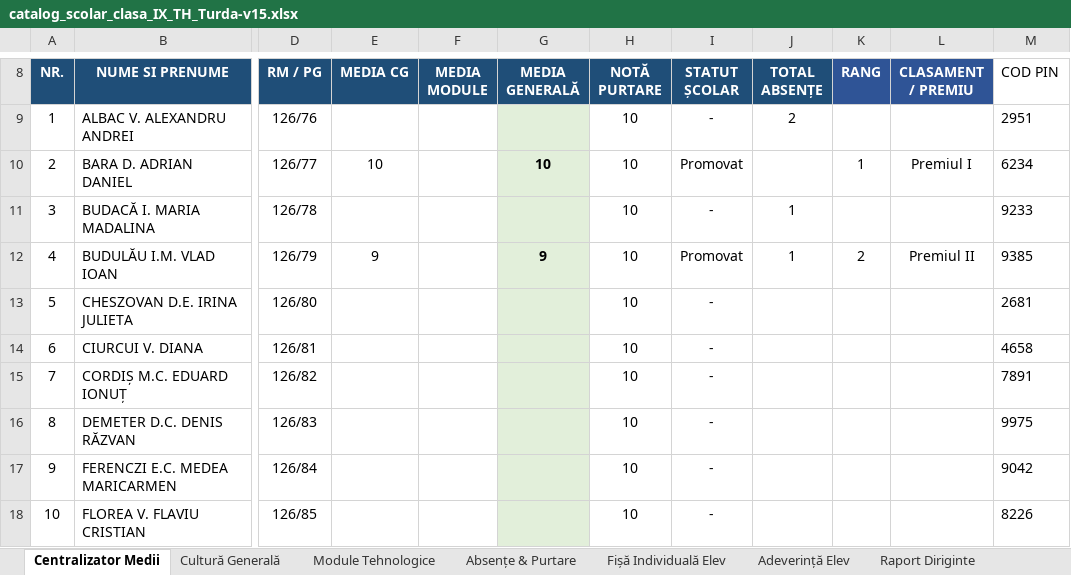
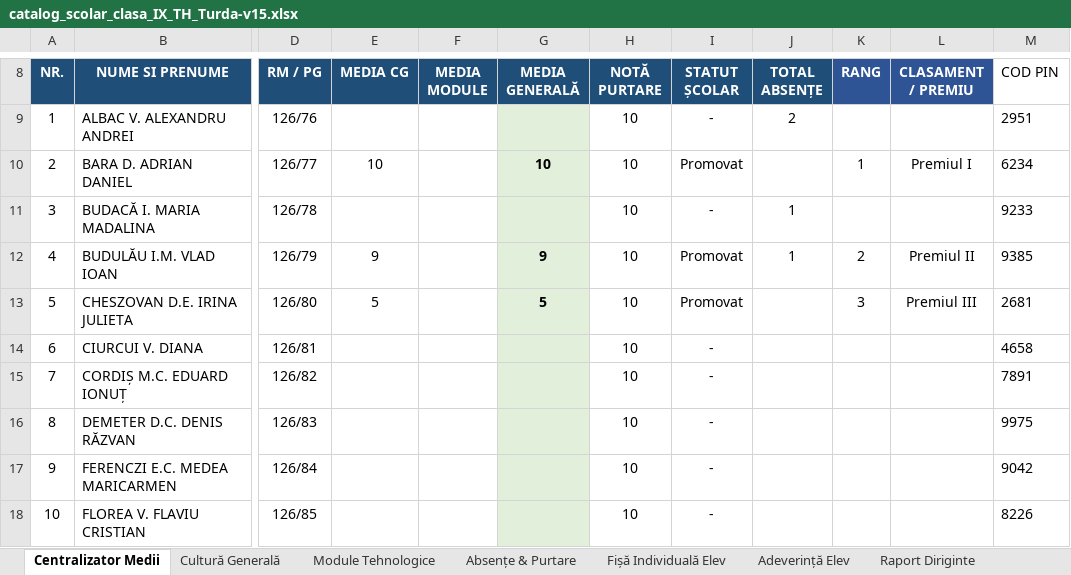
Before and after one commit to profudeconta-sketch/catalog-online, an Excel workbook: catalog_scolar_clasa_IX_TH_Turda-v15.xlsx, sheet Centralizator Medii, drawn as a sheet; only a part is shown, gaps mark what is left out; values as stored, in another font and other column widths than the file's, no borders; 1 other sheet too large or unreadable and not compared; the diff names each change by its address in the sheet, - before the commit and + after, or states it on an @@ line.

Commit message:
Update automat catalog: 28.09.2026 11:48

```diff
--- a/catalog_scolar_clasa_IX_TH_Turda-v15.xlsx (sheet Centralizator Medii)
+++ b/catalog_scolar_clasa_IX_TH_Turda-v15.xlsx (sheet Centralizator Medii)
-E13 (MEDIA CG): (empty)
+E13 (MEDIA CG): 5
-G13 (MEDIA GENERALĂ): (empty)
+G13 (MEDIA GENERALĂ): 5
-I13 (STATUT ȘCOLAR): -
+I13 (STATUT ȘCOLAR): Promovat
-K13 (RANG): (empty)
+K13 (RANG): 3
-L13 (CLASAMENT / PREMIU): (empty)
+L13 (CLASAMENT / PREMIU): Premiul III
```
